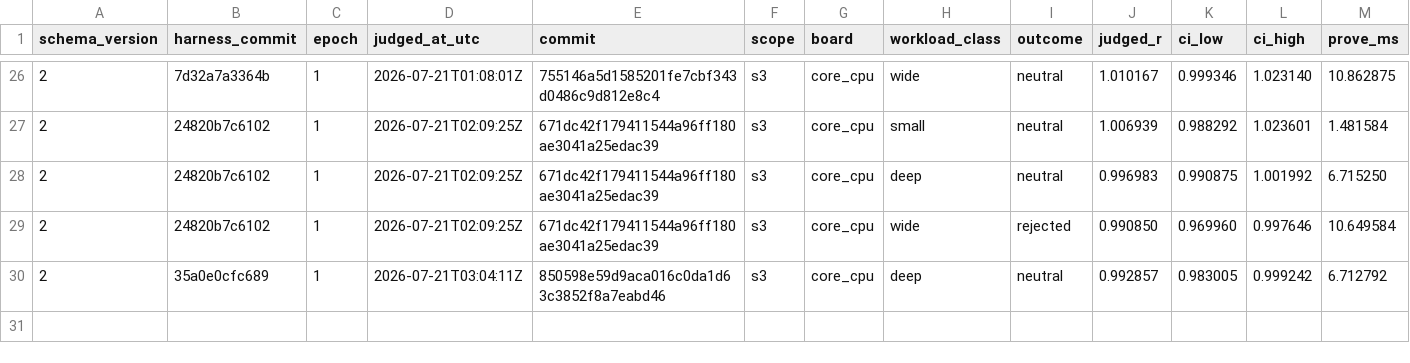
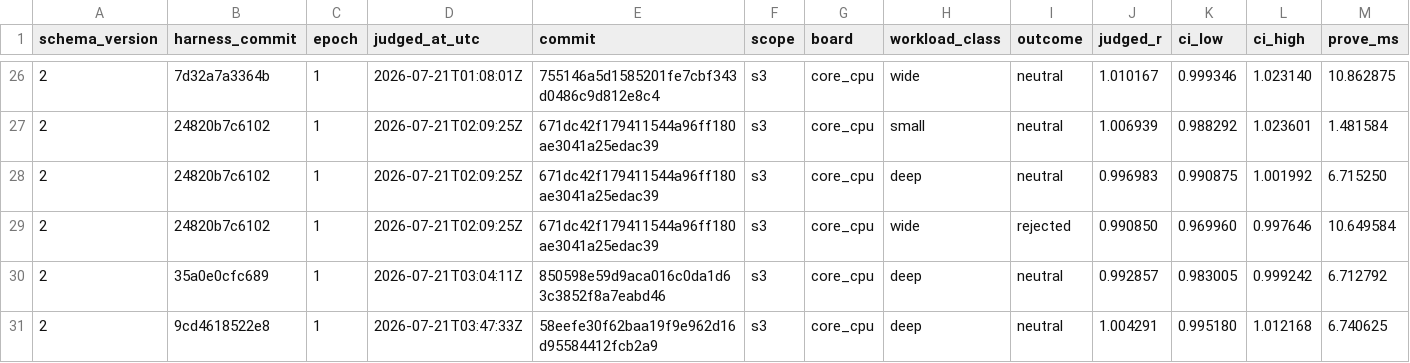
Before and after one commit to welttowelt/stwo-zig, a TSV file: autoresearch/ledger/promotions.tsv, drawn as a sheet; only a part is shown, gaps mark what is left out; rows hold the shown columns only; the diff names each change by its address in the sheet, - before the commit and + after, or states it on an @@ line.

```diff
--- a/autoresearch/ledger/promotions.tsv
+++ b/autoresearch/ledger/promotions.tsv
+row 31: 2 | 9cd4618522e8 | 1 | 2026-07-21T03:47:33Z | 58eefe30f62baa19f9e962d16d95584412fcb2a9 | s3 | core_cpu | deep | neutral | 1.004291 | 0.995180 | 1.012168 | 6.740625
```
